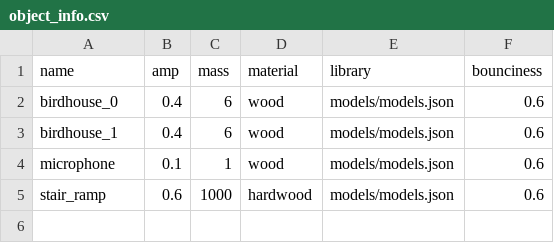
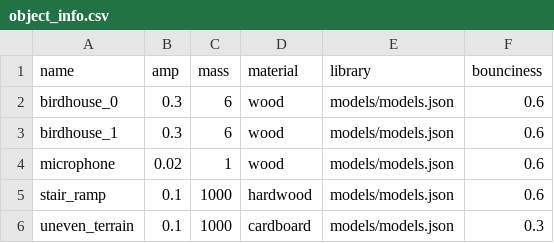
Before and after one commit to alters-mit/tdw_sound20k, a CSV file: models/object_info.csv, drawn as a sheet.

Commit message:
uneven_terrain

```diff
--- a/models/object_info.csv
+++ b/models/object_info.csv
@@ -1,5 +1,6 @@
 name,amp,mass,material,library,bounciness
-birdhouse_0,0.4,6,wood,models/models.json,0.6
-birdhouse_1,0.4,6,wood,models/models.json,0.6
-microphone,0.1,1,wood,models/models.json,0.6
-stair_ramp,0.6,1000,hardwood,models/models.json,0.6
+birdhouse_0,0.3,6,wood,models/models.json,0.6
+birdhouse_1,0.3,6,wood,models/models.json,0.6
+microphone,0.02,1,wood,models/models.json,0.6
+stair_ramp,0.1,1000,hardwood,models/models.json,0.6
+uneven_terrain,0.1,1000,cardboard,models/models.json,0.3
```
Also changed, not shown: 9 other files.
